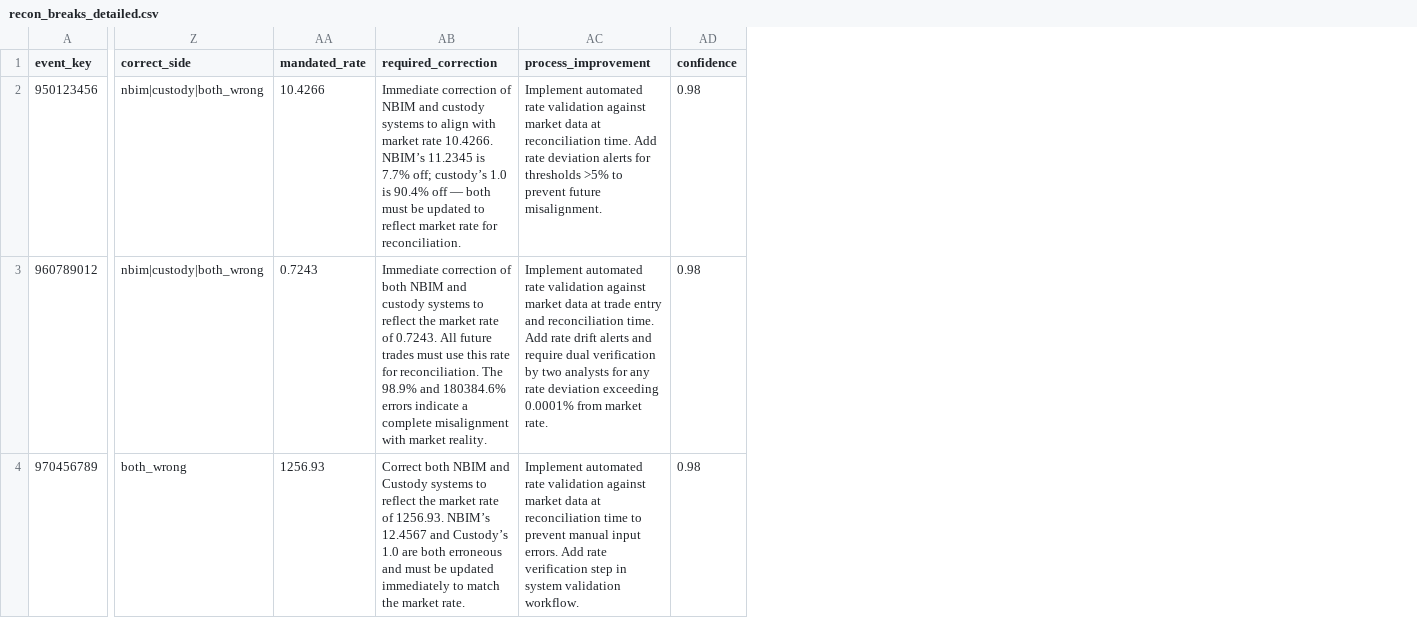
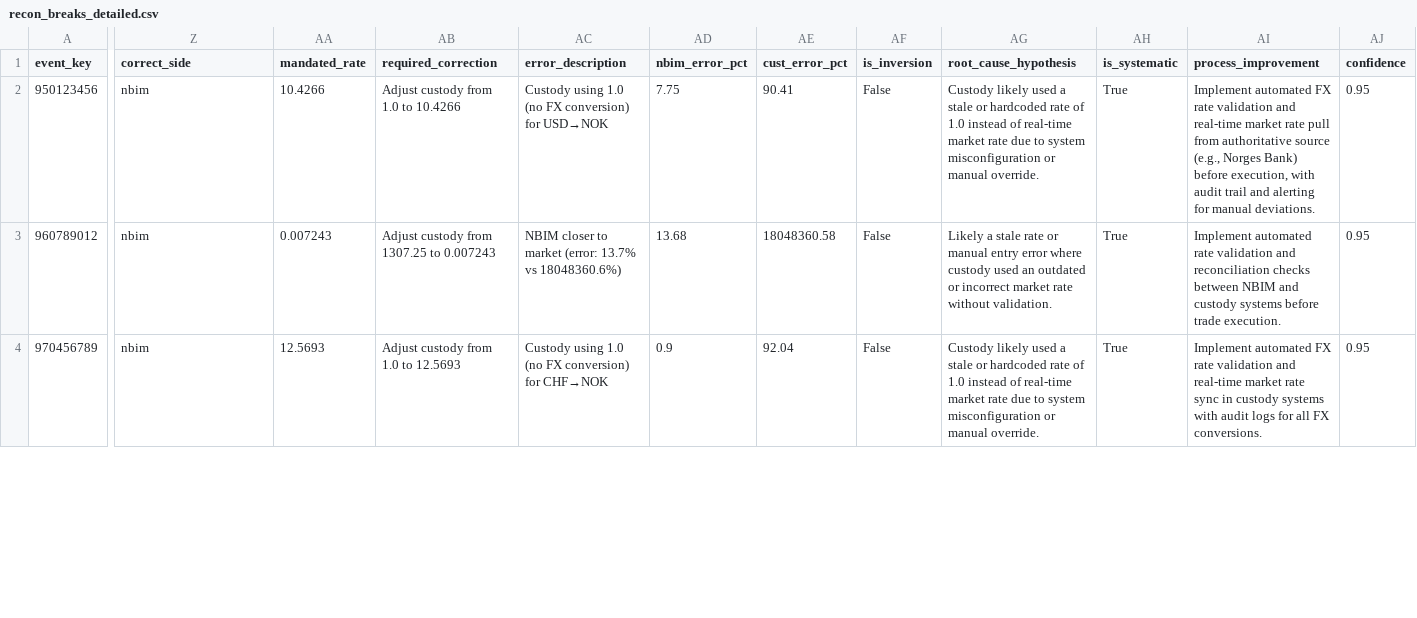
Before and after one commit to NoahLundSyrdal/nbim, a CSV file: src/out/recon_breaks_detailed.csv, drawn as a sheet; only a part is shown, gaps mark what is left out; addresses are those after the commit; the diff covers the shown part only; the diff names each change by its address in the sheet, - before the commit and + after, or states it on an @@ line.

```diff
--- a/src/out/recon_breaks_detailed.csv
+++ b/src/out/recon_breaks_detailed.csv
+column AC (error_description), rows 2-4: Custody using 1.0 (no FX conversion) for USD→NOK | NBIM closer to market (error: 13.7% vs 18048360.6%) | Custody using 1.0 (no FX conversion) for CHF→NOK
+column AD (nbim_error_pct), rows 2-4: 7.75 | 13.68 | 0.9
+column AE (cust_error_pct), rows 2-4: 90.41 | 18048360.58 | 92.04
+column AF (is_inversion), rows 2-4: all False
+column AG (root_cause_hypothesis), rows 2-4: Custody likely used a stale or hardcoded rate of 1.0 instead of real-time market rate due to system misconfiguration or manual override. | Likely a stale rate or manual entry error where custody used an outdated or incorrect market rate without validation. | Custody likely used a stale or hardcoded rate of 1.0 instead of real-time market rate due to system misconfiguration or manual override.
+column AH (is_systematic), rows 2-4: all True
-Z2:Z3 (correct_side): nbim|custody|both_wrong
+Z2:Z3 (correct_side): nbim
-AB2 (required_correction): Immediate correction of NBIM and custody systems to align with market rate 10.4266. NBIM’s 11.2345 is 7.7% off; custody’s 1.0 is 90.4% off — both must be updated to reflect market rate for reconciliation.
+AB2 (required_correction): Adjust custody from 1.0 to 10.4266
-AI2 (process_improvement): Implement automated rate validation against market data at reconciliation time. Add rate deviation alerts for thresholds >5% to prevent future misalignment.
+AI2 (process_improvement): Implement automated FX rate validation and real-time market rate pull from authoritative source (e.g., Norges Bank) before execution, with audit trail and alerting for manual deviations.
-AJ2:AJ4 (confidence): 0.98
+AJ2:AJ4 (confidence): 0.95
-AA3 (mandated_rate): 0.7243
+AA3 (mandated_rate): 0.007243
-AB3 (required_correction): Immediate correction of both NBIM and custody systems to reflect the market rate of 0.7243. All future trades must use this rate for reconciliation. The 98.9% and 180384.6% errors indicate a complete misalignment with market reality.
+AB3 (required_correction): Adjust custody from 1307.25 to 0.007243
-AI3 (process_improvement): …rate validation against market data at trade entry and reconciliation time. Add rate drift alerts and require dual verification by two analysts for any rate deviation exceeding 0.0001% from market rate.
+AI3 (process_improvement): …rate validation and reconciliation checks between NBIM and custody systems before trade execution.
-Z4 (correct_side): both_wrong
+Z4 (correct_side): nbim
-AA4 (mandated_rate): 1256.93
+AA4 (mandated_rate): 12.5693
-AB4 (required_correction): Correct both NBIM and Custody systems to reflect the market rate of 1256.93. NBIM’s 12.4567 and Custody’s 1.0 are both erroneous and must be updated immediately to match the market rate.
+AB4 (required_correction): Adjust custody from 1.0 to 12.5693
-AI4 (process_improvement): Implement automated rate validation against market data at reconciliation time to prevent manual input errors. Add rate verification step in system validation workflow.
+AI4 (process_improvement): Implement automated FX rate validation and real-time market rate sync in custody systems with audit logs for all FX conversions.
```
Also changed, not shown: 14 edited cells elsewhere in this file, 2 other files.
